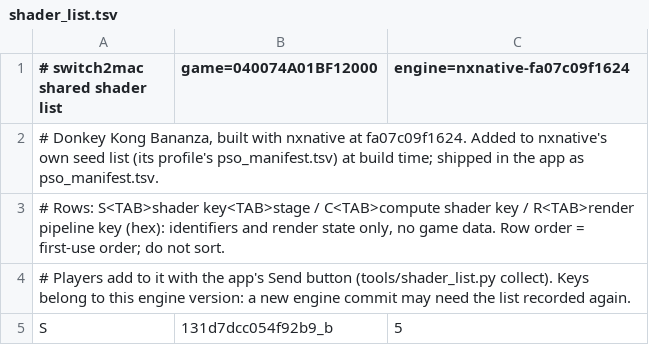
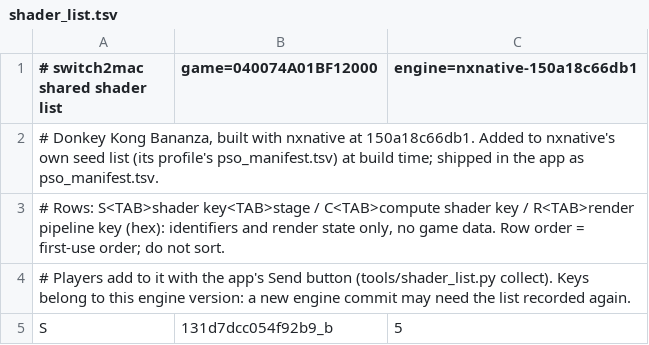
Before and after one commit to IT-Kwj/hermit, a TSV file: games/donkey-kong-bananza/shader_list.tsv, drawn as a sheet; only a part is shown.

```diff
--- a/games/donkey-kong-bananza/shader_list.tsv
+++ b/games/donkey-kong-bananza/shader_list.tsv
@@ -1,3 +1,3 @@
-# switch2mac shared shader list	game=040074A01BF12000	engine=nxnative-fa07c09f1624
-# Donkey Kong Bananza, built with nxnative at fa07c09f1624. Added to nxnative's own seed list (its profile's pso_manifest.tsv) at build time; shipped in the app as pso_manifest.tsv.
+# switch2mac shared shader list	game=040074A01BF12000	engine=nxnative-150a18c66db1
+# Donkey Kong Bananza, built with nxnative at 150a18c66db1. Added to nxnative's own seed list (its profile's pso_manifest.tsv) at build time; shipped in the app as pso_manifest.tsv.
 # Rows: S<TAB>shader key<TAB>stage / C<TAB>compute shader key / R<TAB>render pipeline key (hex): identifiers and render state only, no game data. Row order = first-use order; do not sort.
```
Also changed, not shown: 3 other files.
